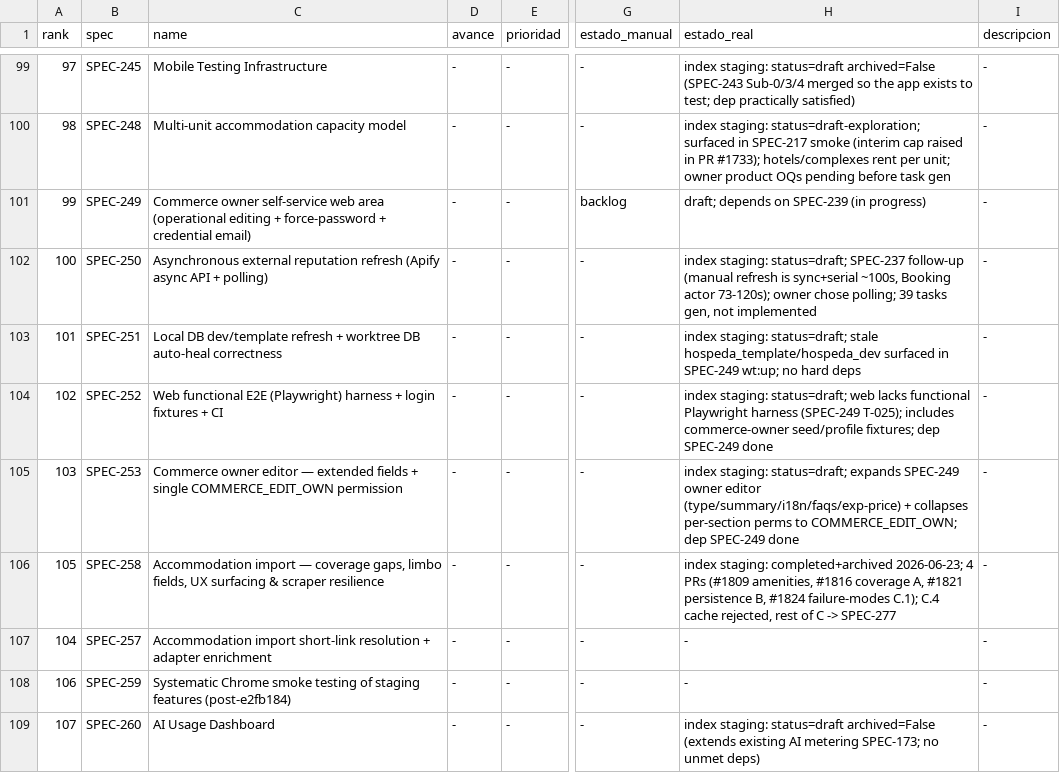
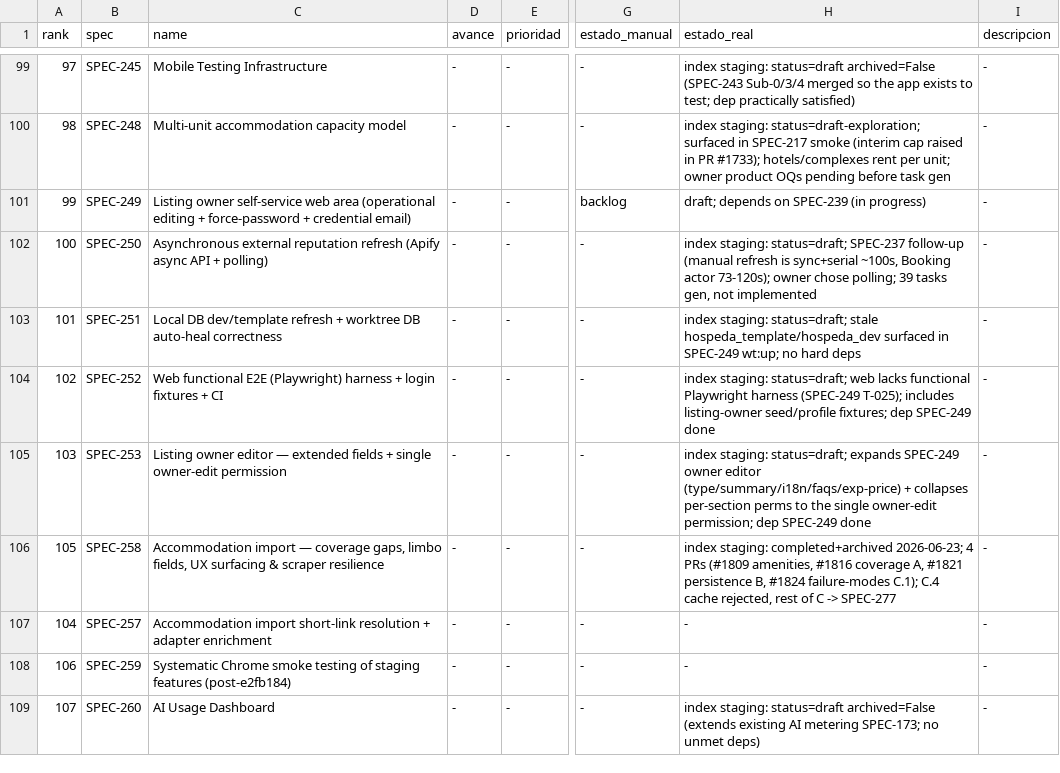
Before and after one commit to qazuor/hospeda, a CSV file: specs-prioritization.csv, drawn as a sheet; only a part is shown, gaps mark what is left out; the diff covers the shown part only; the diff names each change by its address in the sheet, - before the commit and + after, or states it on an @@ line.

Commit message:
docs: retire the old grouping word from docs, agents and planning files
ADR-035 renamed to ADR-035-gastronomy-experience-separation.md with its prose rewritten and marked superseded by DEC-ARCH-012; live links updated; 'e-commerce' becomes 'online store'; smoke-tanda skill uses the renamed fixture emails and What's New id; seed-data-migrations guide records the deletion of extras 023/024.

Refs HOS-1418

```diff
--- a/specs-prioritization.csv
+++ b/specs-prioritization.csv
-C101 (name): Commerce owner self-service…
+C101 (name): Listing owner self-service…
-H104 (estado_real): …T-025); includes commerce-owner seed/profile fixtures;…
+H104 (estado_real): …T-025); includes listing-owner seed/profile fixtures;…
-C105 (name): Commerce owner editor — extended fields + single COMMERCE_EDIT_OWN permission
+C105 (name): Listing owner editor — extended fields + single owner-edit permission
-H105 (estado_real): …perms to COMMERCE_EDIT_OWN; dep SPEC-249…
+H105 (estado_real): …perms to the single owner-edit permission; dep SPEC-249…
```
Also changed, not shown: 4 edited cells elsewhere in this file, 16 other files.
